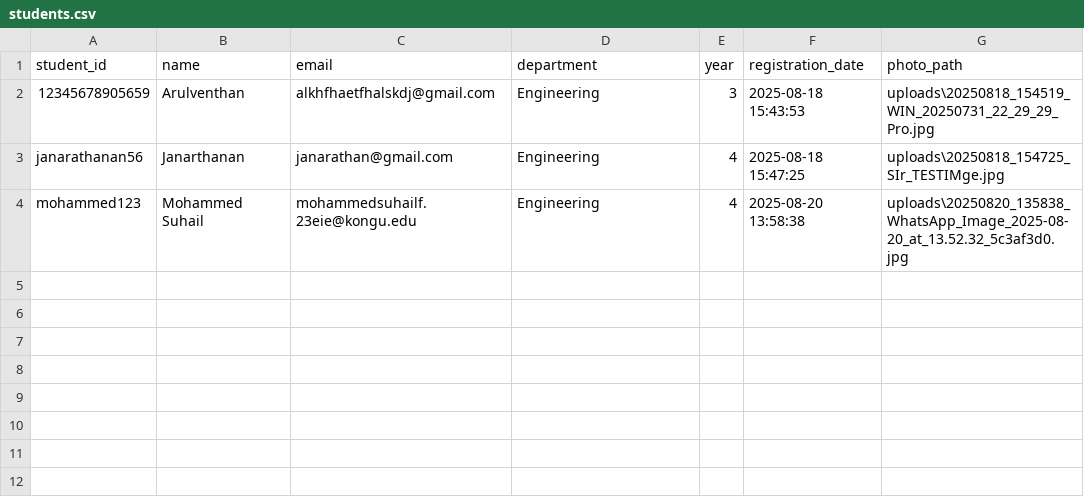
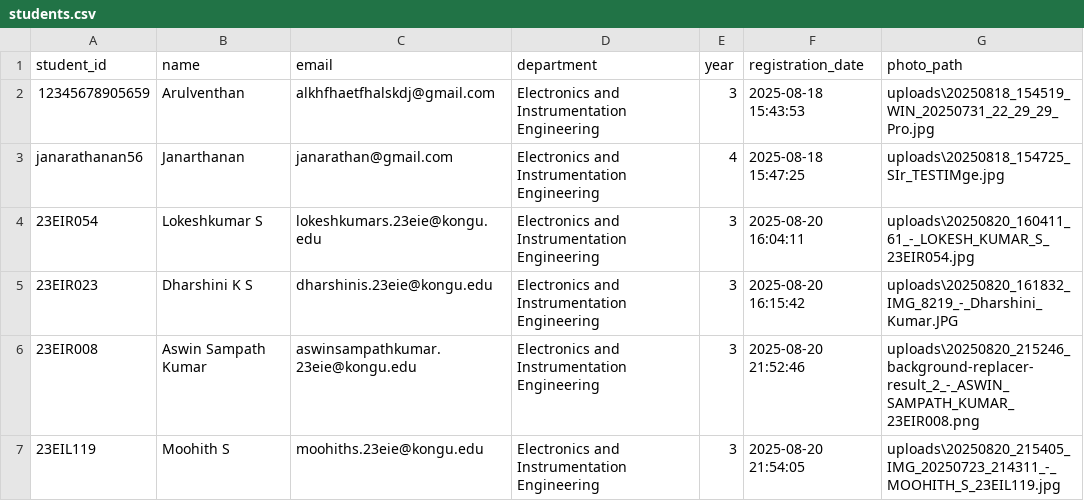
Before and after one commit to ArulventhanGM/Face-Recognition, a CSV file: data/students.csv, drawn as a sheet.

```diff
--- a/data/students.csv
+++ b/data/students.csv
@@ -1,4 +1,7 @@
 student_id,name,email,department,year,registration_date,photo_path
-12345678905659,Arulventhan,alkhfhaetfhalskdj@gmail.com,Engineering,3,2025-08-18 15:43:53,uploads\20250818_154519_WIN_20250731_22_29_29_Pro.jpg
-janarathanan56,Janarthanan,janarathan@gmail.com,Engineering,4,2025-08-18 15:47:25,uploads\20250818_154725_SIr_TESTIMge.jpg
-mohammed123,Mohammed Suhail,mohammedsuhailf.23eie@kongu.edu,Engineering,4,2025-08-20 13:58:38,uploads\20250820_135838_WhatsApp_Image_2025-08-20_at_13.52.32_5c3af3d0.jpg
+12345678905659,Arulventhan,alkhfhaetfhalskdj@gmail.com,Electronics and Instrumentation Engineering,3,2025-08-18 15:43:53,uploads\20250818_154519_WIN_20250731_22_29_29_Pro.jpg
+janarathanan56,Janarthanan,janarathan@gmail.com,Electronics and Instrumentation Engineering,4,2025-08-18 15:47:25,uploads\20250818_154725_SIr_TESTIMge.jpg
+23EIR054,Lokeshkumar S,lokeshkumars.23eie@kongu.edu,Electronics and Instrumentation Engineering,3,2025-08-20 16:04:11,uploads\20250820_160411_61_-_LOKESH_KUMAR_S_23EIR054.jpg
+23EIR023,Dharshini K S,dharshinis.23eie@kongu.edu,Electronics and Instrumentation Engineering,3,2025-08-20 16:15:42,uploads\20250820_161832_IMG_8219_-_Dharshini_Kumar.JPG
+23EIR008,Aswin Sampath Kumar,aswinsampathkumar.23eie@kongu.edu,Electronics and Instrumentation Engineering,3,2025-08-20 21:52:46,uploads\20250820_215246_background-replacer-result_2_-_ASWIN_SAMPATH_KUMAR_23EIR008.png
+23EIL119,Moohith S,moohiths.23eie@kongu.edu,Electronics and Instrumentation Engineering,3,2025-08-20 21:54:05,uploads\20250820_215405_IMG_20250723_214311_-_MOOHITH_S_23EIL119.jpg
```
Also changed, not shown: data/attendance.csv, 3 other files.
